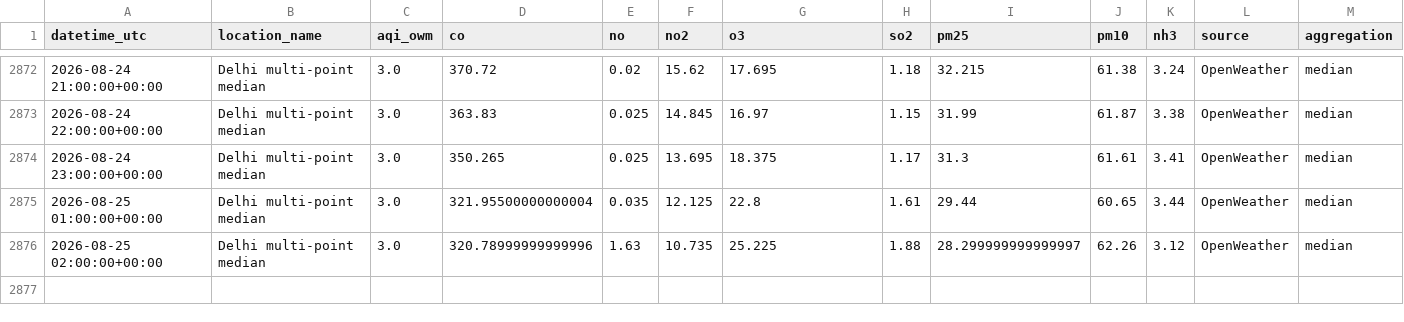
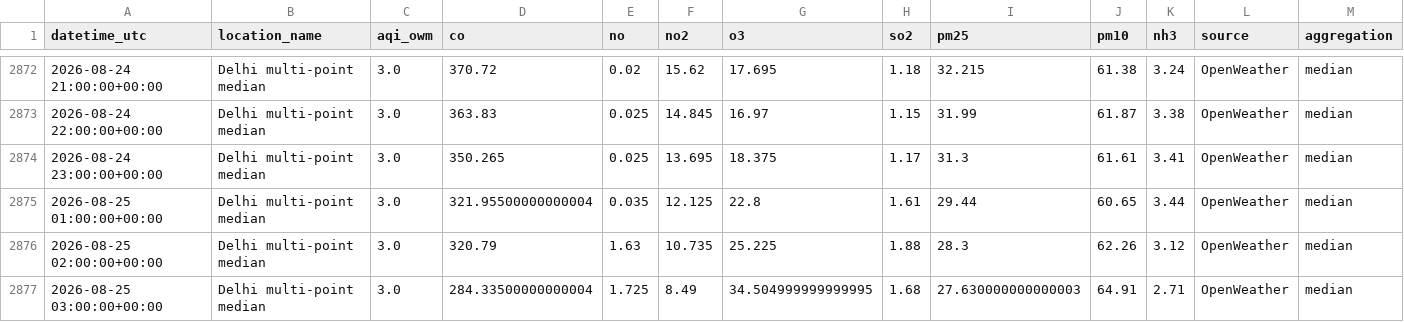
Before and after one commit to harshsharma5468/Delhi_AQI_prediction, a CSV file: aqi_data.csv, drawn as a sheet; only a part is shown, gaps mark what is left out; rows hold the shown columns only; the diff names each change by its address in the sheet, - before the commit and + after, or states it on an @@ line.

```diff
--- a/aqi_data.csv
+++ b/aqi_data.csv
-D2876 (co): 320.78999999999996
+D2876 (co): 320.79
-I2876 (pm25): 28.299999999999997
+I2876 (pm25): 28.3
+row 2877: 2026-08-25 03:00:00+00:00 | Delhi multi-point median | 3.0 | 284.33500000000004 | 1.725 | 8.49 | 34.504999999999995 | 1.68 | 27.630000000000003 | 64.91 | 2.71 | OpenWeather | median
```
Also changed, not shown: 2 other files.
